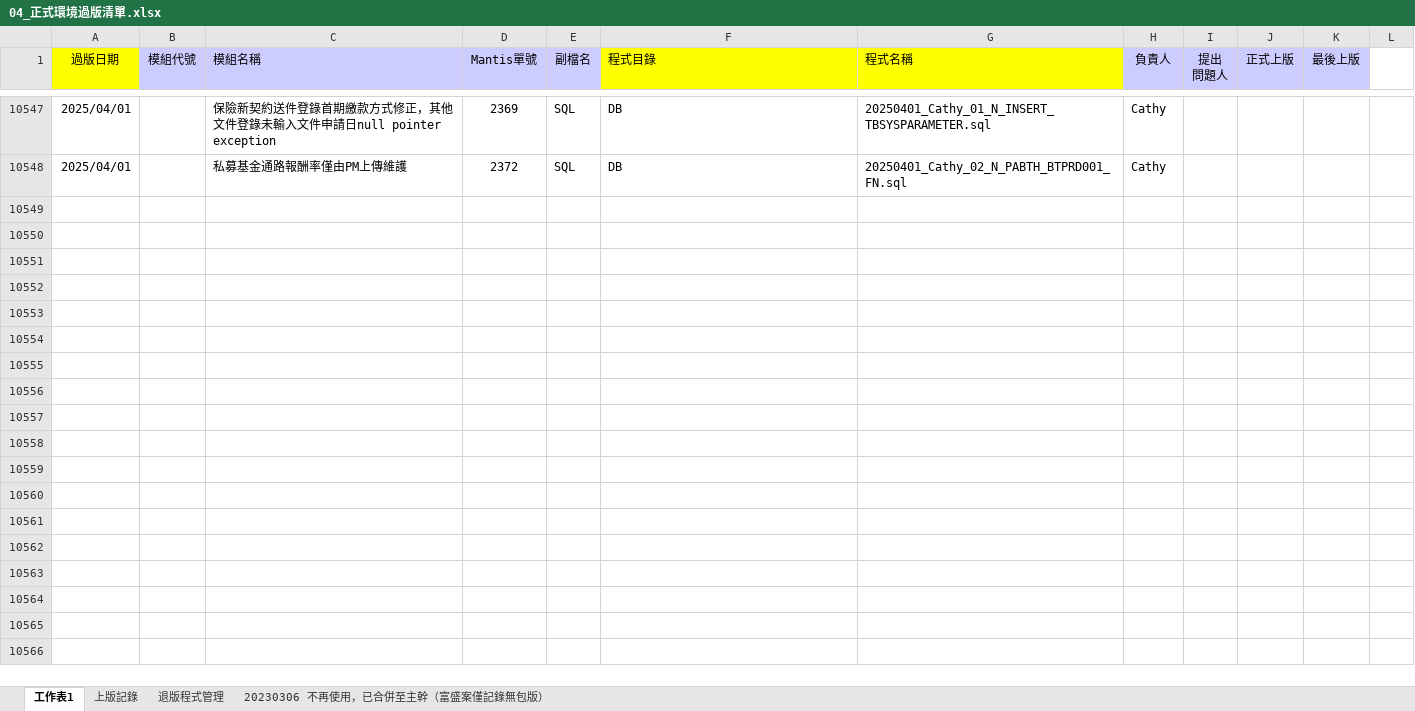
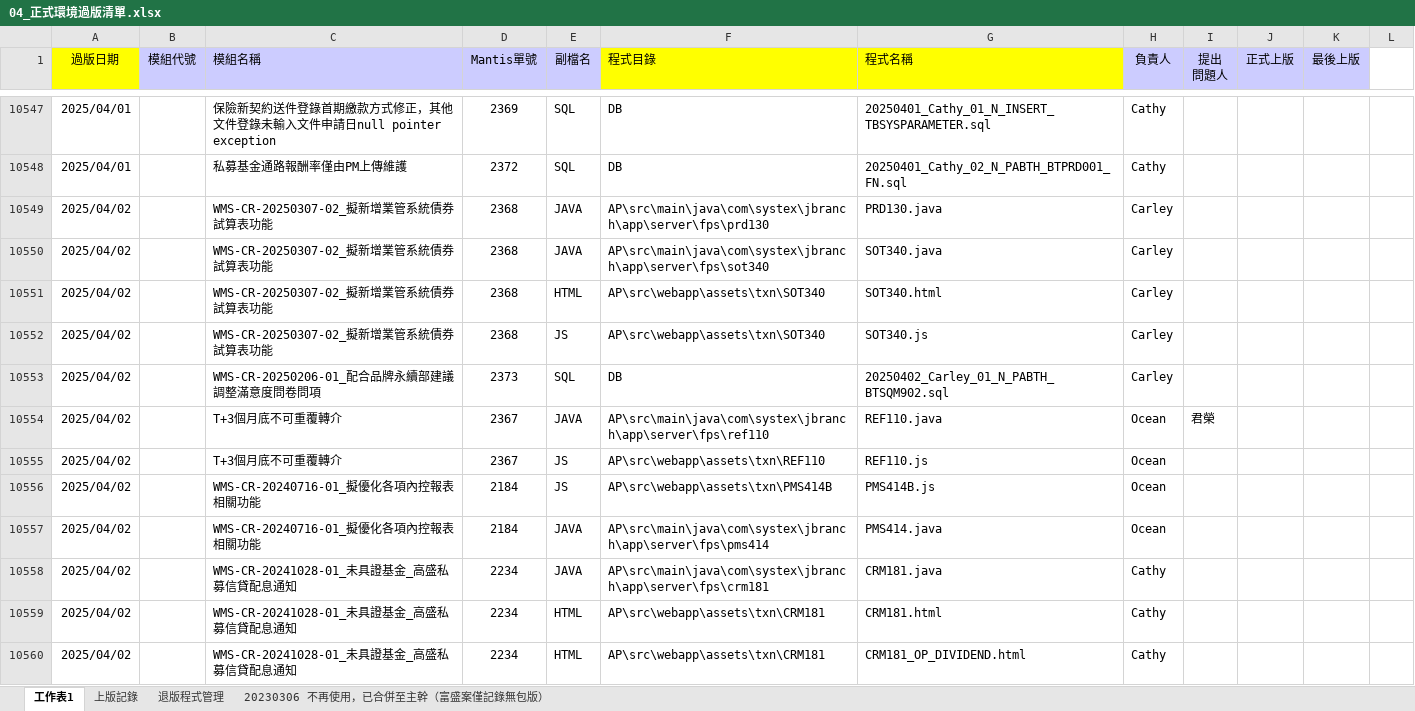
Before and after one commit to chengyuje/FUBON, an Excel workbook: 04_正式環境過版清單.xlsx, sheet 工作表1, drawn as a sheet; only a part is shown, gaps mark what is left out; values as stored, in another font and other column widths than the file's, no borders; conditional formats not drawn; the diff names each change by its address in the sheet, - before the commit and + after, or states it on an @@ line.

```diff
--- a/04_正式環境過版清單.xlsx (sheet 工作表1)
+++ b/04_正式環境過版清單.xlsx (sheet 工作表1)
+row 10549: 2025/04/02 |  | WMS-CR-20250307-02_擬新增業管系統債券試算表功能 | 2368 | JAVA | AP\src\main\java\com\systex\jbranch\app\server\fps\prd130 | PRD130.java | Carley
+row 10550: 2025/04/02 |  | WMS-CR-20250307-02_擬新增業管系統債券試算表功能 | 2368 | JAVA | AP\src\main\java\com\systex\jbranch\app\server\fps\sot340 | SOT340.java | Carley
+row 10551: 2025/04/02 |  | WMS-CR-20250307-02_擬新增業管系統債券試算表功能 | 2368 | HTML | AP\src\webapp\assets\txn\SOT340 | SOT340.html | Carley
+row 10552: 2025/04/02 |  | WMS-CR-20250307-02_擬新增業管系統債券試算表功能 | 2368 | JS | AP\src\webapp\assets\txn\SOT340 | SOT340.js | Carley
+row 10553: 2025/04/02 |  | WMS-CR-20250206-01_配合品牌永續部建議調整滿意度問卷問項 | 2373 | SQL | DB | 20250402_Carley_01_N_PABTH_BTSQM902.sql | Carley
+row 10554: 2025/04/02 |  | T+3個月底不可重覆轉介 | 2367 | JAVA | AP\src\main\java\com\systex\jbranch\app\server\fps\ref110 | REF110.java | Ocean | 君榮
+row 10555: 2025/04/02 |  | T+3個月底不可重覆轉介 | 2367 | JS | AP\src\webapp\assets\txn\REF110 | REF110.js | Ocean
+row 10556: 2025/04/02 |  | WMS-CR-20240716-01_擬優化各項內控報表相關功能 | 2184 | JS | AP\src\webapp\assets\txn\PMS414B | PMS414B.js | Ocean
+row 10557: 2025/04/02 |  | WMS-CR-20240716-01_擬優化各項內控報表相關功能 | 2184 | JAVA | AP\src\main\java\com\systex\jbranch\app\server\fps\pms414 | PMS414.java | Ocean
+row 10558: 2025/04/02 |  | WMS-CR-20241028-01_未具證基金_高盛私募信貸配息通知 | 2234 | JAVA | AP\src\main\java\com\systex\jbranch\app\server\fps\crm181 | CRM181.java | Cathy
+row 10559: 2025/04/02 |  | WMS-CR-20241028-01_未具證基金_高盛私募信貸配息通知 | 2234 | HTML | AP\src\webapp\assets\txn\CRM181 | CRM181.html | Cathy
+row 10560: 2025/04/02 |  | WMS-CR-20241028-01_未具證基金_高盛私募信貸配息通知 | 2234 | HTML | AP\src\webapp\assets\txn\CRM181 | CRM181_OP_DIVIDEND.html | Cathy
```
Also changed, not shown: 6 other files.
